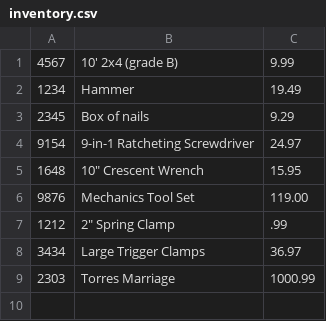
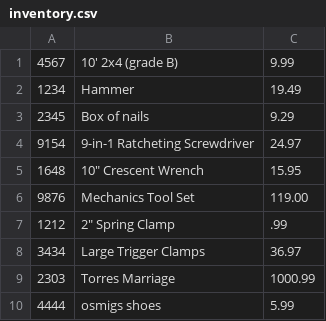
Before and after one commit to oscar-osmig/workbook-3, a CSV file: inventory.csv, drawn as a sheet; the diff names each change by its address in the sheet, - before the commit and + after, or states it on an @@ line.

Commit message:
Made function to add a new product to inventory.csv - @StoreApp.java

```diff
--- a/inventory.csv
+++ b/inventory.csv
+row 10: 4444 | osmigs shoes | 5.99
```
Also changed, not shown: 1 other file.
